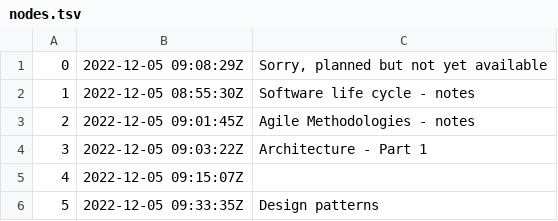
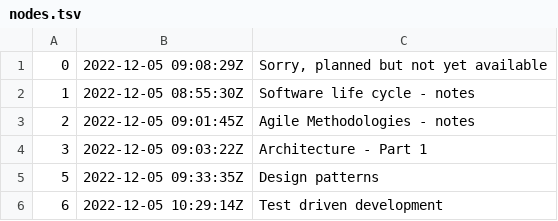
Before and after one commit to rwx-yxu/ManMet-zet, a TSV file: programming-languages-and-SE-frameworks/SE-frameworks/notes/dex/nodes.tsv, drawn as a sheet.

Commit message:
Test driven development

```diff
--- a/programming-languages-and-SE-frameworks/SE-frameworks/notes/dex/nodes.tsv
+++ b/programming-languages-and-SE-frameworks/SE-frameworks/notes/dex/nodes.tsv
@@ -4,3 +4,3 @@
 3	2022-12-05 09:03:22Z	Architecture - Part 1
-4	2022-12-05 09:15:07Z	
 5	2022-12-05 09:33:35Z	Design patterns
+6	2022-12-05 10:29:14Z	Test driven development
```
Also changed, not shown: 3 other files.
